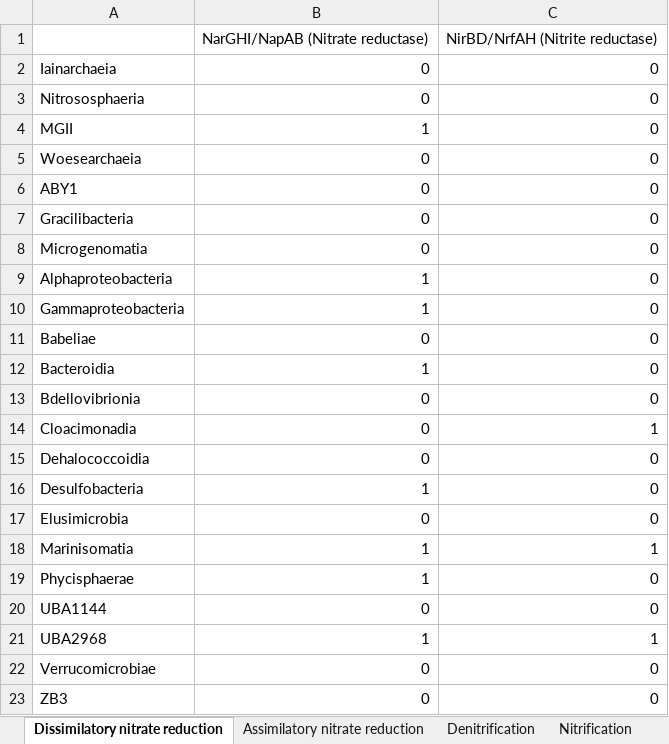
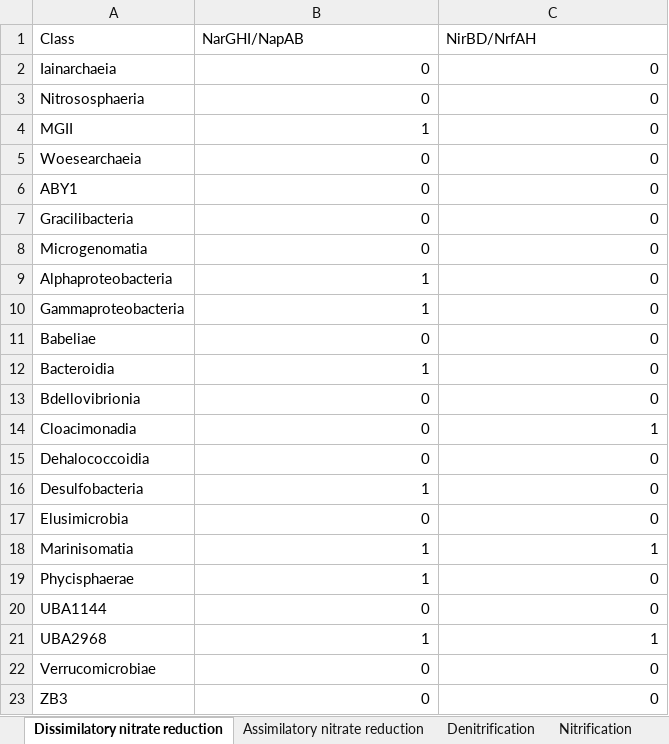
Before and after one commit to MICB405-Group-16/MICB-405-Project-2-Group-16, an Excel workbook: 7_Pathways/Nitrogen_Pathways.xlsx, sheet Dissimilatory nitrate reduction, drawn as a sheet; values as stored, in another font and other column widths than the file's, no borders; removed rows and columns are numbered as before the commit, all else as after; the diff names each change by its address in the sheet, - before the commit and + after, or states it on an @@ line.

```diff
--- a/7_Pathways/Nitrogen_Pathways.xlsx (sheet Dissimilatory nitrate reduction)
+++ b/7_Pathways/Nitrogen_Pathways.xlsx (sheet Dissimilatory nitrate reduction)
-row 1:  | NarGHI/NapAB (Nitrate reductase) | NirBD/NrfAH (Nitrite reductase)
+row 1: Class | NarGHI/NapAB | NirBD/NrfAH
```
Also changed, not shown: sheet Denitrification, sheet Nitrification, sheet Assimilatory nitrate reduction, sheet Assimilatory sulfate reduction, 13 other files.
